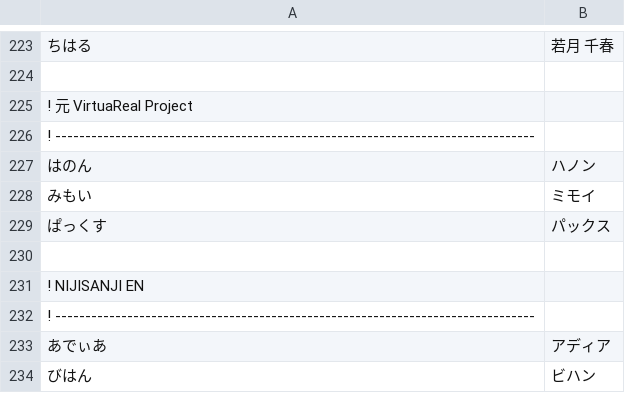
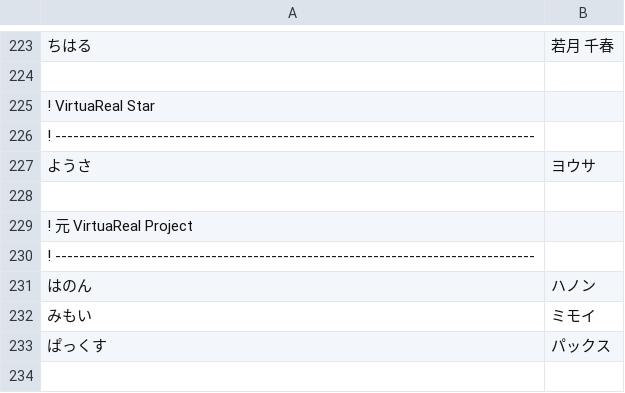
Before and after one commit to aods1004/my-dict, a TSV file: bin/nijisanji/data_raw/name_jpn.tsv, drawn as a sheet; only a part is shown, gaps mark what is left out; the shorter side is filled out with more unchanged rows; the diff names each change by its address in the sheet, - before the commit and + after, or states it on an @@ line.

```diff
--- a/bin/nijisanji/data_raw/name_jpn.tsv
+++ b/bin/nijisanji/data_raw/name_jpn.tsv
+row 225: ! VirtuaReal Star
+row 226: ! --------------------------------------------------------------------------------
+row 227: ようさ | ヨウサ
+row 228: (empty)
```
Also changed, not shown: bin/dict/data/SNS単語帳.tsv, bin/hatena_bookmark/data/一括登録.tsv, 31 other files.
